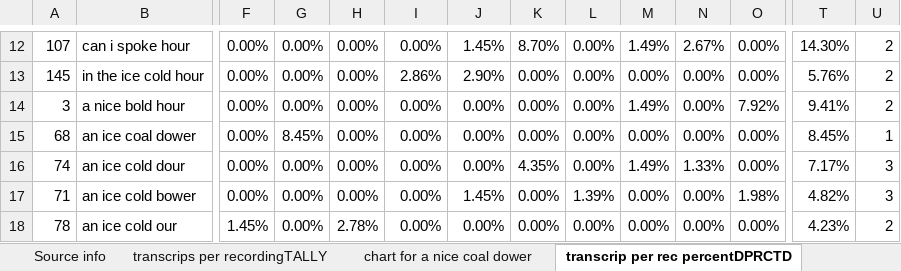
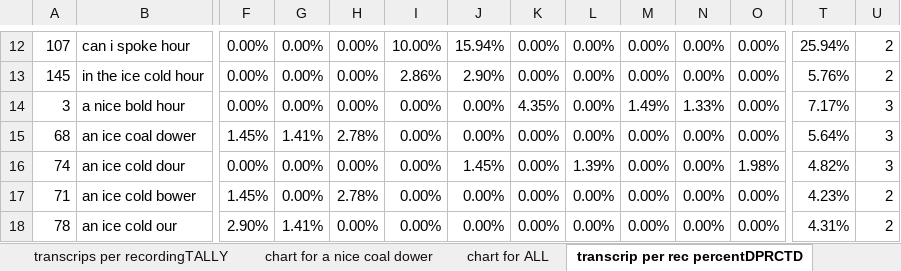
Before and after one commit to jenee/Thesis, an Excel workbook: MechanicalTurkStuff/TranscriptionsPerRecordingCharts_Global.xlsx, sheet transcrip per rec percentDPRCTD, drawn as a sheet; only a part is shown, gaps mark what is left out; values as stored, in another font and other column widths than the file's, no borders; conditional formats not drawn; the diff covers the shown part only; the diff names each change by its address in the sheet, - before the commit and + after, or states it on an @@ line.

Commit message:
Made a stacked column chart with all the data
But it's too big to put in a paper.

STILL!

It's all in one chart!

```diff
--- a/MechanicalTurkStuff/TranscriptionsPerRecordingCharts_Global.xlsx (sheet transcrip per rec percentDPRCTD)
+++ b/MechanicalTurkStuff/TranscriptionsPerRecordingCharts_Global.xlsx (sheet transcrip per rec percentDPRCTD)
+sheet tab: chart for ALL
-I12: 0.00%
+I12: 10.00%
-J12: 1.45%
+J12: 15.94%
-K12: 8.70%
+K12: 0.00%
-M12: 1.49%
+M12: 0.00%
-N12: 2.67%
+N12: 0.00%
-T12: 14.30%
+T12: 25.94%
-K14: 0.00%
+K14: 4.35%
-N14: 0.00%
+N14: 1.33%
-O14: 7.92%
+O14: 0.00%
-T14: 9.41%
+T14: 7.17%
-U14: 2
+U14: 3
-F15: 0.00%
+F15: 1.45%
-G15: 8.45%
+G15: 1.41%
-H15: 0.00%
+H15: 2.78%
-T15: 8.45%
+T15: 5.64%
-U15: 1
+U15: 3
-J16: 0.00%
+J16: 1.45%
-K16: 4.35%
+K16: 0.00%
-L16: 0.00%
+L16: 1.39%
-M16: 1.49%
+M16: 0.00%
-N16: 1.33%
+N16: 0.00%
-O16: 0.00%
+O16: 1.98%
-T16: 7.17%
+T16: 4.82%
-F17: 0.00%
+F17: 1.45%
-H17: 0.00%
+H17: 2.78%
-J17: 1.45%
+J17: 0.00%
-L17: 1.39%
+L17: 0.00%
-O17: 1.98%
+O17: 0.00%
-T17: 4.82%
+T17: 4.23%
-U17: 3
+U17: 2
-F18: 1.45%
+F18: 2.90%
-G18: 0.00%
+G18: 1.41%
-H18: 2.78%
+H18: 0.00%
-T18: 4.23%
+T18: 4.31%
```
Also changed, not shown: 70 edited cells elsewhere in this sheet, sheet transcrips per recordingTALLY, formulas that keep their value, charts or pictures.
